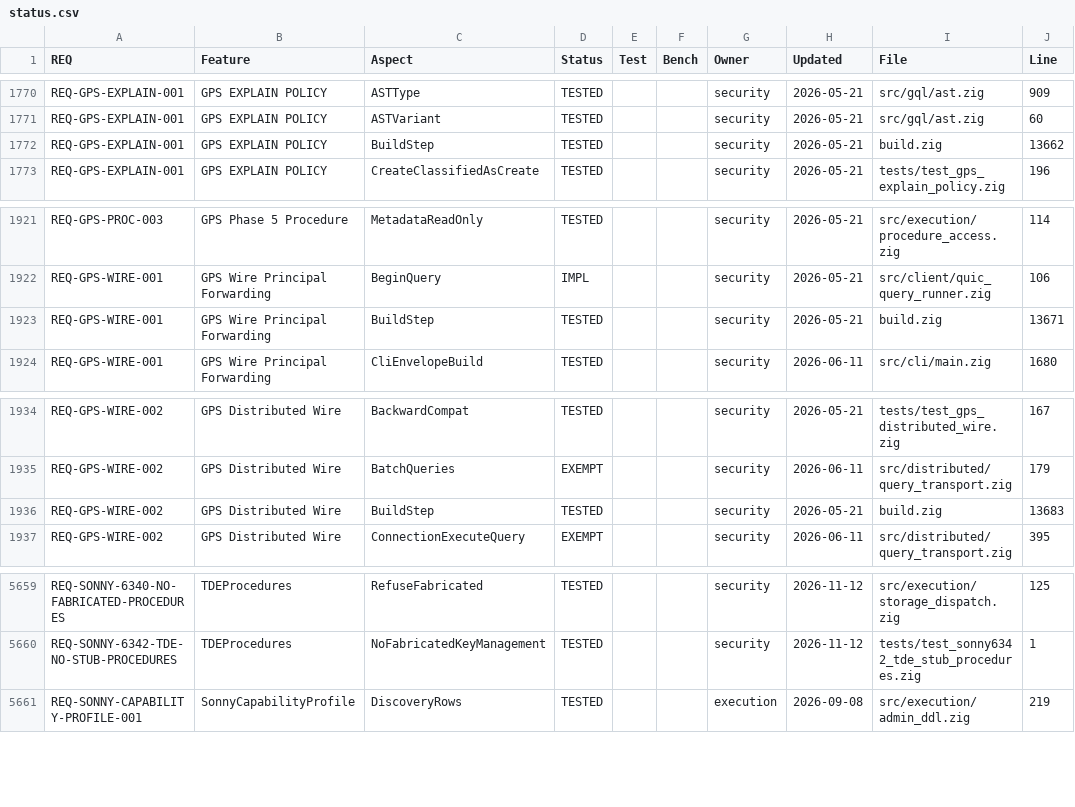
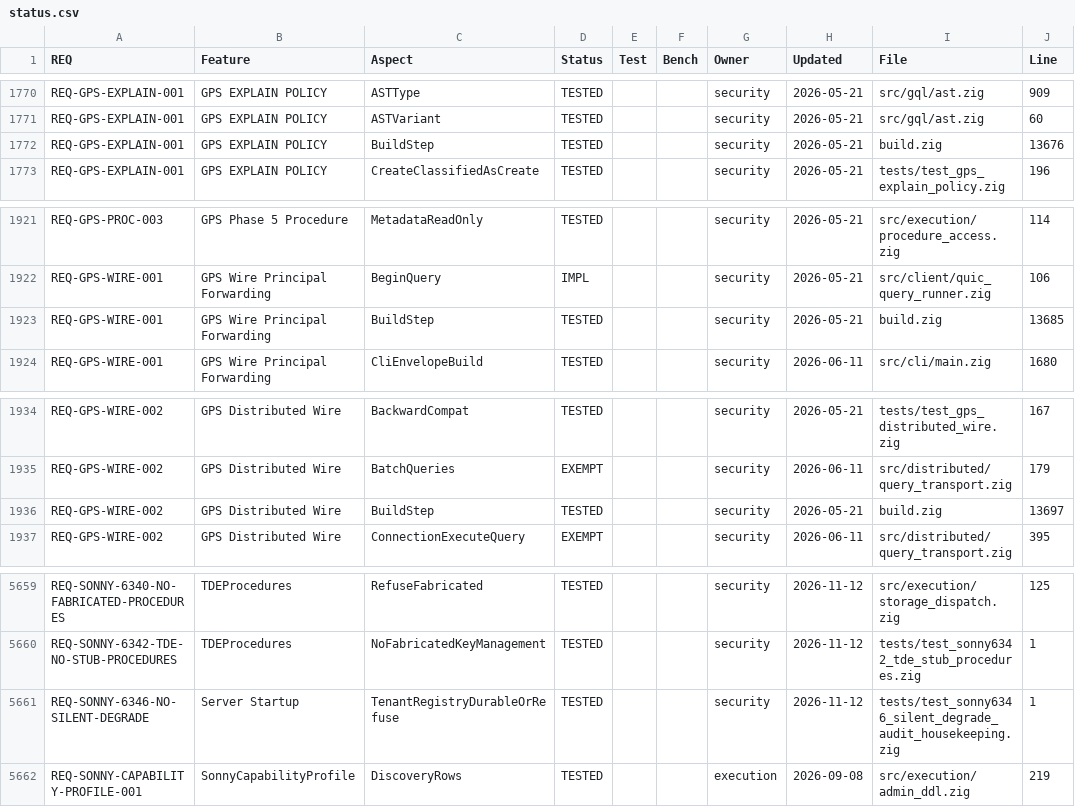
Before and after one commit to geodedb/geode, a CSV file: docs/status.csv, drawn as a sheet; only a part is shown, gaps mark what is left out.

Commit message:
test(security): fail when the tenant registry degrades to memory, audit detail keys are dropped, or log cleanup scans the working directory (SONNY-6346)
tests/test_sonny6346_silent_degrade_audit_housekeeping.zig:
(1) TenantRegistry.initWithDataDir with a regular file at
    <data dir>/tenants must fail; `geode serve` (the binary this build
    emitted, free port, private HOME/TMPDIR) with that data directory must
    refuse to start, name the tenant registry, and leave the file alone;
(2) an audit record with 40 detail keys must be written with all 40, in
    sorted order (rls_core kept the first 32 in a fixed buffer);
(3) cleanupOldLogs, run from another working directory, must delete the
    log's own rotated file past retention (<log name>.<ms> beside the log,
    for a log not named audit.jsonl) and keep a recent one, a name without
    a timestamp, another log's rotated file and a file in the working
    directory.

Red on this commit: 4 of 4 fail (an in-memory registry is returned; the
server keeps serving for 60 s; 32 of 40 detail keys written; the rotated
file is kept and the working-directory file is deleted).

```diff
--- a/docs/status.csv
+++ b/docs/status.csv
@@ -1771,3 +1771,3 @@ REQ-GPS-EXPLAIN-001,GPS EXPLAIN POLICY,ASTType,TESTED,,,security,2026-05-21,src/
 REQ-GPS-EXPLAIN-001,GPS EXPLAIN POLICY,ASTVariant,TESTED,,,security,2026-05-21,src/gql/ast.zig,60
-REQ-GPS-EXPLAIN-001,GPS EXPLAIN POLICY,BuildStep,TESTED,,,security,2026-05-21,build.zig,13662
+REQ-GPS-EXPLAIN-001,GPS EXPLAIN POLICY,BuildStep,TESTED,,,security,2026-05-21,build.zig,13676
 REQ-GPS-EXPLAIN-001,GPS EXPLAIN POLICY,CreateClassifiedAsCreate,TESTED,,,security,2026-05-21,tests/test_gps_explain_policy.zig,196
@@ -1922,3 +1922,3 @@ REQ-GPS-PROC-003,GPS Phase 5 Procedure,MetadataReadOnly,TESTED,,,security,2026-0
 REQ-GPS-WIRE-001,GPS Wire Principal Forwarding,BeginQuery,IMPL,,,security,2026-05-21,src/client/quic_query_runner.zig,106
-REQ-GPS-WIRE-001,GPS Wire Principal Forwarding,BuildStep,TESTED,,,security,2026-05-21,build.zig,13671
+REQ-GPS-WIRE-001,GPS Wire Principal Forwarding,BuildStep,TESTED,,,security,2026-05-21,build.zig,13685
 REQ-GPS-WIRE-001,GPS Wire Principal Forwarding,CliEnvelopeBuild,TESTED,,,security,2026-06-11,src/cli/main.zig,1680
@@ -1935,3 +1935,3 @@ REQ-GPS-WIRE-002,GPS Distributed Wire,BackwardCompat,TESTED,,,security,2026-05-2
 REQ-GPS-WIRE-002,GPS Distributed Wire,BatchQueries,EXEMPT,,,security,2026-06-11,src/distributed/query_transport.zig,179
-REQ-GPS-WIRE-002,GPS Distributed Wire,BuildStep,TESTED,,,security,2026-05-21,build.zig,13683
+REQ-GPS-WIRE-002,GPS Distributed Wire,BuildStep,TESTED,,,security,2026-05-21,build.zig,13697
 REQ-GPS-WIRE-002,GPS Distributed Wire,ConnectionExecuteQuery,EXEMPT,,,security,2026-06-11,src/distributed/query_transport.zig,395
@@ -5660,2 +5660,3 @@ REQ-SONNY-6340-NO-FABRICATED-PROCEDURES,TDEProcedures,RefuseFabricated,TESTED,,,
 REQ-SONNY-6342-TDE-NO-STUB-PROCEDURES,TDEProcedures,NoFabricatedKeyManagement,TESTED,,,security,2026-11-12,tests/test_sonny6342_tde_stub_procedures.zig,1
+REQ-SONNY-6346-NO-SILENT-DEGRADE,Server Startup,TenantRegistryDurableOrRefuse,TESTED,,,security,2026-11-12,tests/test_sonny6346_silent_degrade_audit_housekeeping.zig,1
 REQ-SONNY-CAPABILITY-PROFILE-001,SonnyCapabilityProfile,DiscoveryRows,TESTED,,,execution,2026-09-08,src/execution/admin_ddl.zig,219
```
Also changed, not shown: 2 other files.
